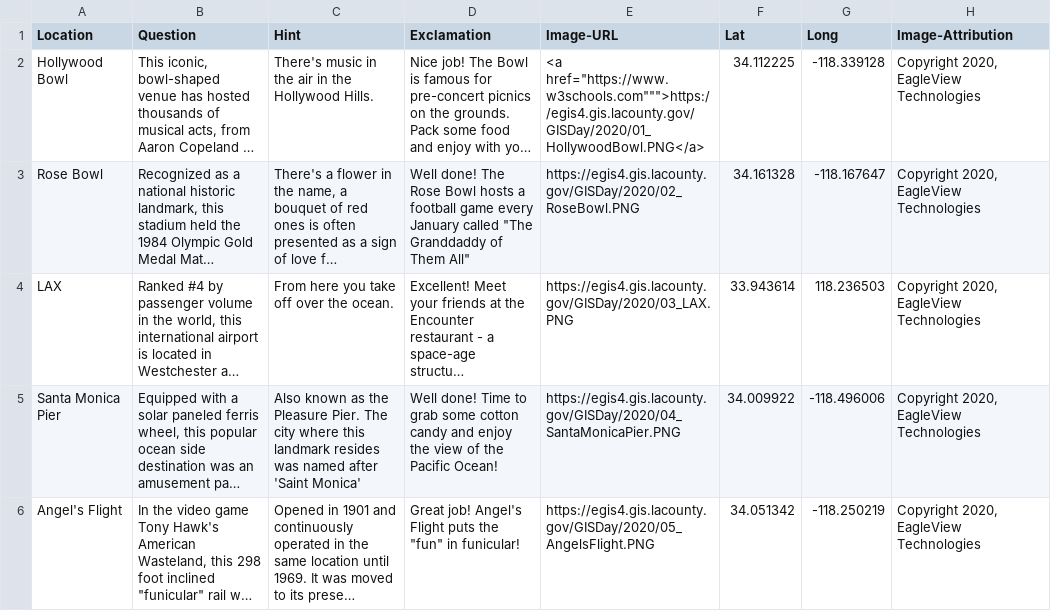
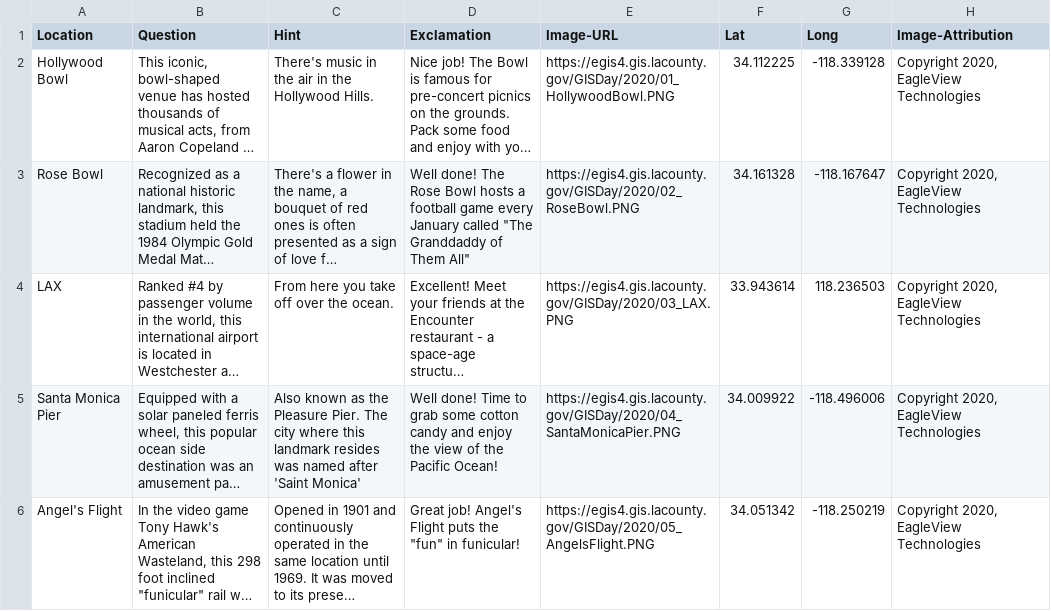
Before and after one commit to lacountygeotrivia/gisday-2020, a CSV file: data/County_of_Los_Angeles_treasure_hunt_spreadsheet_FINAL.csv, drawn as a sheet; only a part is shown; long unchanged cells end in …; the diff names each change by its address in the sheet, - before the commit and + after, or states it on an @@ line.

Commit message:
Update County_of_Los_Angeles_treasure_hunt_spreadsheet_FINAL.csv

```diff
--- a/data/County_of_Los_Angeles_treasure_hunt_spreadsheet_FINAL.csv
+++ b/data/County_of_Los_Angeles_treasure_hunt_spreadsheet_FINAL.csv
-E2 (Image-URL): <a href="https://www.w3schools.com""">https://egis4.gis.lacounty.gov/GISDay/2020/01_HollywoodBowl.PNG</a>
+E2 (Image-URL): https://egis4.gis.lacounty.gov/GISDay/2020/01_HollywoodBowl.PNG
```
